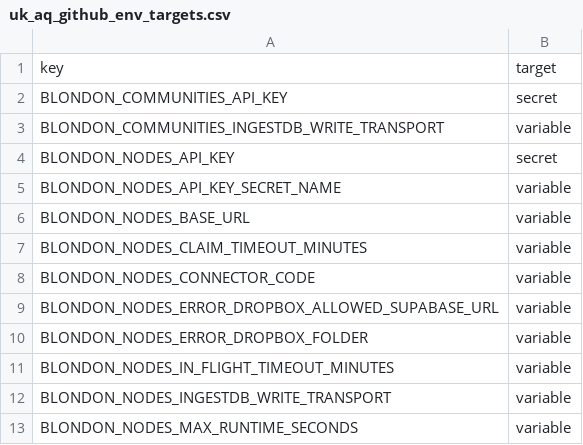
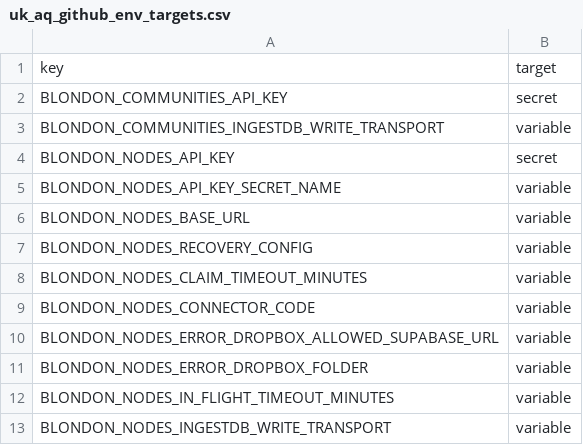
Before and after one commit to TEST-uk-aq/uk-aq-ingest, a CSV file: config/uk_aq_github_env_targets.csv, drawn as a sheet; only a part is shown; the shorter side is filled out with more unchanged rows.

Commit message:
Add independently paced source-native Nodes hourly gap recovery

```diff
--- a/config/uk_aq_github_env_targets.csv
+++ b/config/uk_aq_github_env_targets.csv
@@ -6,2 +6,3 @@ BLONDON_NODES_API_KEY_SECRET_NAME,variable
 BLONDON_NODES_BASE_URL,variable
+BLONDON_NODES_RECOVERY_CONFIG,variable
 BLONDON_NODES_CLAIM_TIMEOUT_MINUTES,variable
```
Also changed, not shown: 8 other files.
